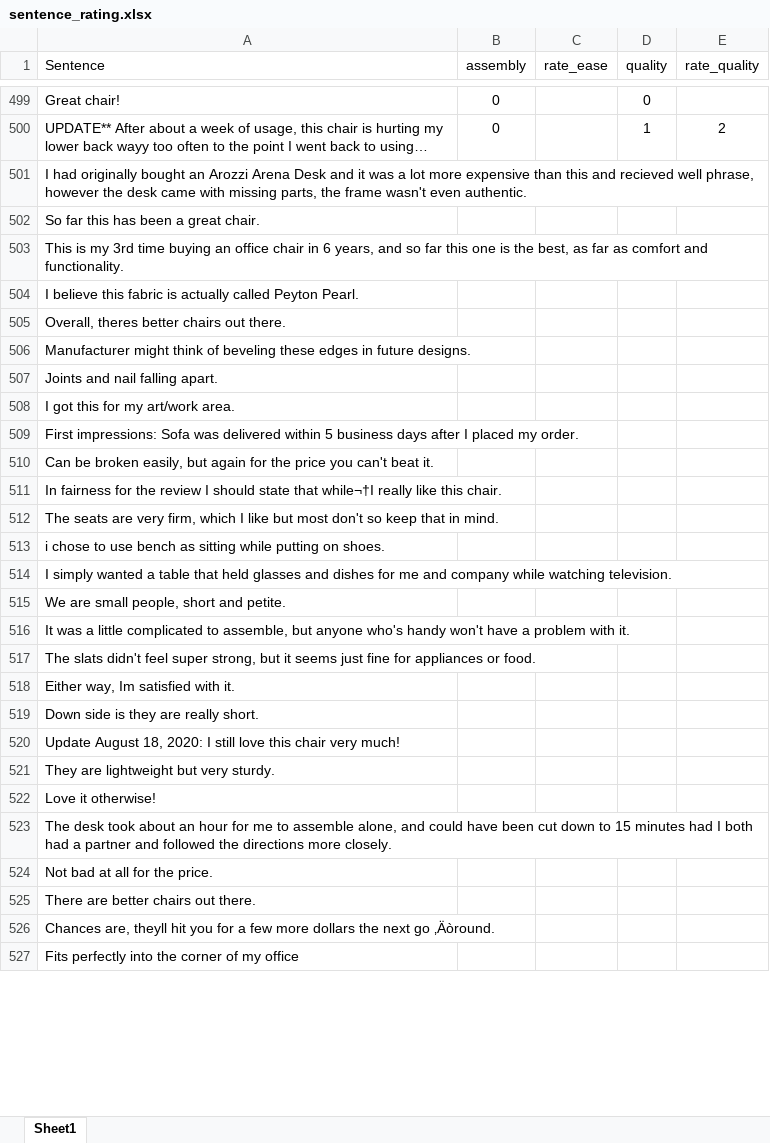
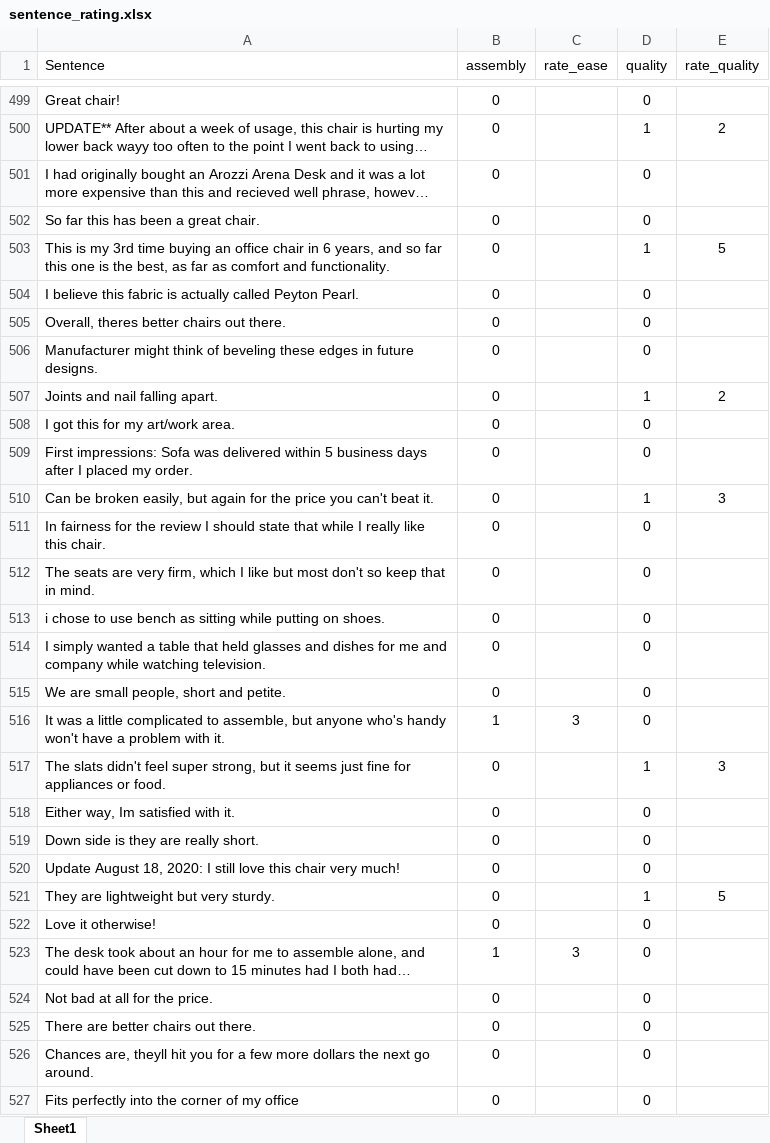
Before and after one commit to kolbt/bot_the_builder, an Excel workbook: data/sentence_rating.xlsx, sheet Sheet1, drawn as a sheet; only a part is shown, gaps mark what is left out; long unchanged cells end in …; values as stored, in another font and other column widths than the file's, no borders; removed rows and columns are numbered as before the commit, all else as after; the diff covers the shown part only; the diff names each change by its address in the sheet, - before the commit and + after, or states it on an @@ line.

```diff
--- a/data/sentence_rating.xlsx (sheet Sheet1)
+++ b/data/sentence_rating.xlsx (sheet Sheet1)
-B501:B510 (assembly): (empty)
+B501:B510 (assembly): 0
-D501:D502 (quality): (empty)
+D501:D502 (quality): 0
-D503 (quality): (empty)
+D503 (quality): 1
-E503 (rate_quality): (empty)
+E503 (rate_quality): 5
-D504:D506 (quality): (empty)
+D504:D506 (quality): 0
-D507 (quality): (empty)
+D507 (quality): 1
-E507 (rate_quality): (empty)
+E507 (rate_quality): 2
-D508:D509 (quality): (empty)
+D508:D509 (quality): 0
-D510 (quality): (empty)
+D510 (quality): 1
-E510 (rate_quality): (empty)
+E510 (rate_quality): 3
-row 511: In fairness for the review I should state that while¬†I really like this chair.
+row 511: In fairness for the review I should state that while I really like this chair. | 0 |  | 0
-B512:B515 (assembly): (empty)
+B512:B515 (assembly): 0
-D512:D516 (quality): (empty)
+D512:D516 (quality): 0
-B516 (assembly): (empty)
+B516 (assembly): 1
-C516 (rate_ease): (empty)
+C516 (rate_ease): 3
-B517:B522 (assembly): (empty)
+B517:B522 (assembly): 0
-D517 (quality): (empty)
+D517 (quality): 1
-E517 (rate_quality): (empty)
+E517 (rate_quality): 3
-D518:D520 (quality): (empty)
+D518:D520 (quality): 0
-D521 (quality): (empty)
+D521 (quality): 1
-E521 (rate_quality): (empty)
+E521 (rate_quality): 5
-D522:D525 (quality): (empty)
+D522:D525 (quality): 0
-B523 (assembly): (empty)
+B523 (assembly): 1
-C523 (rate_ease): (empty)
+C523 (rate_ease): 3
-B524:B525 (assembly): (empty)
+B524:B525 (assembly): 0
-row 526: Chances are, theyll hit you for a few more dollars the next go ‚Äòround.
+row 526: Chances are, theyll hit you for a few more dollars the next go around. | 0 |  | 0
-B527 (assembly): (empty)
+B527 (assembly): 0
-D527 (quality): (empty)
+D527 (quality): 0
```
Also changed, not shown: 6 added rows, 6 removed rows and 798 edited cells elsewhere in this sheet, 3 other files.
